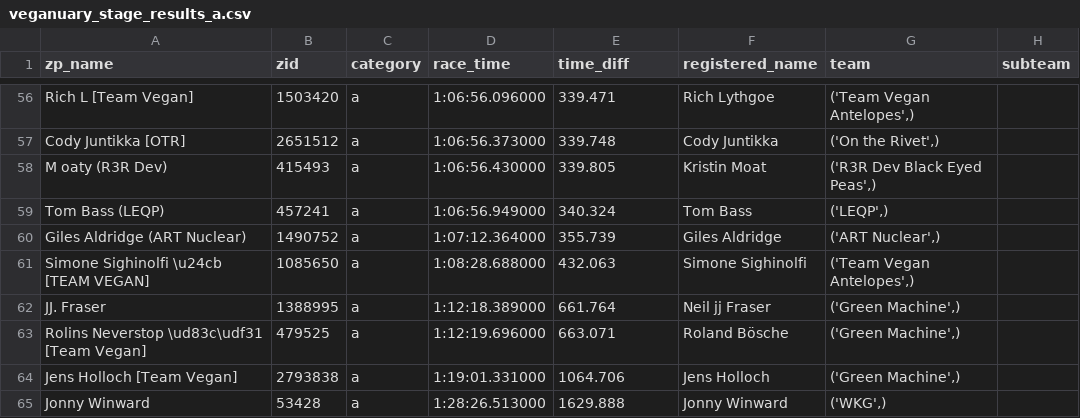
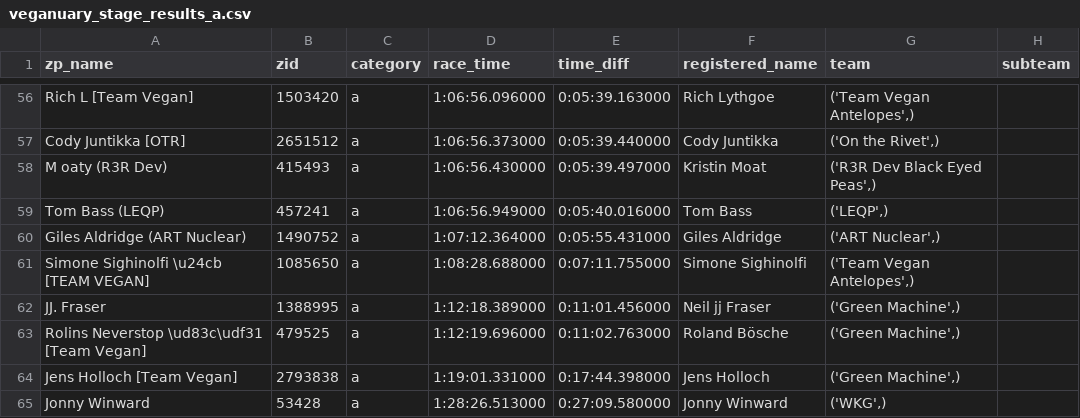
Before and after one commit to derekvmcintire/veganuary, a CSV file: veganuary_stage_results_a.csv, drawn as a sheet; only a part is shown, gaps mark what is left out; the diff covers the shown part only; the diff names each change by its address in the sheet, - before the commit and + after, or states it on an @@ line.

Commit message:
Calculate time difference correctly

```diff
--- a/veganuary_stage_results_a.csv
+++ b/veganuary_stage_results_a.csv
-E56 (time_diff): 339.471
+E56 (time_diff): 0:05:39.163000
-E57 (time_diff): 339.748
+E57 (time_diff): 0:05:39.440000
-E58 (time_diff): 339.805
+E58 (time_diff): 0:05:39.497000
-E59 (time_diff): 340.324
+E59 (time_diff): 0:05:40.016000
-E60 (time_diff): 355.739
+E60 (time_diff): 0:05:55.431000
-E61 (time_diff): 432.063
+E61 (time_diff): 0:07:11.755000
-E62 (time_diff): 661.764
+E62 (time_diff): 0:11:01.456000
-E63 (time_diff): 663.071
+E63 (time_diff): 0:11:02.763000
-E64 (time_diff): 1064.706
+E64 (time_diff): 0:17:44.398000
-E65 (time_diff): 1629.888
+E65 (time_diff): 0:27:09.580000
```
Also changed, not shown: 54 edited cells elsewhere in this file, 2 other files.
